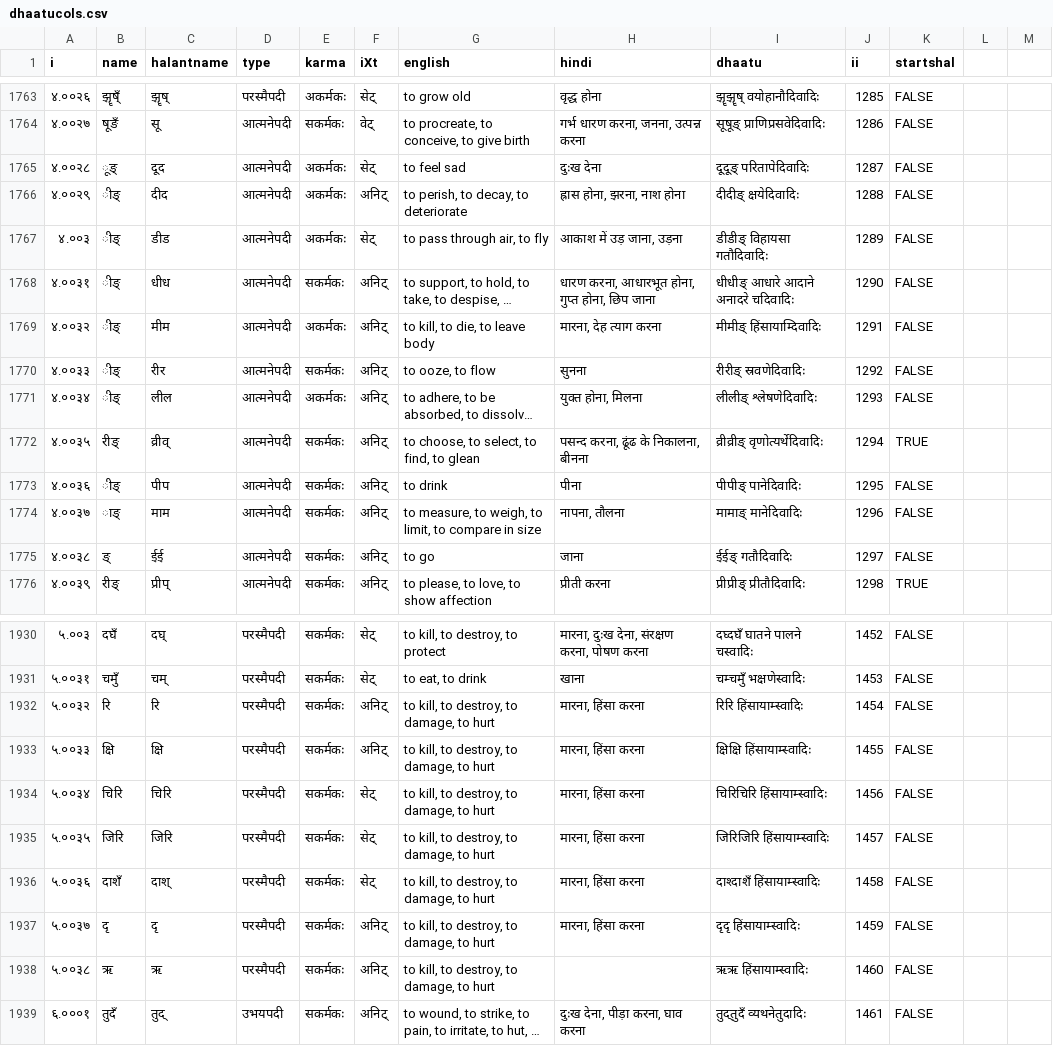
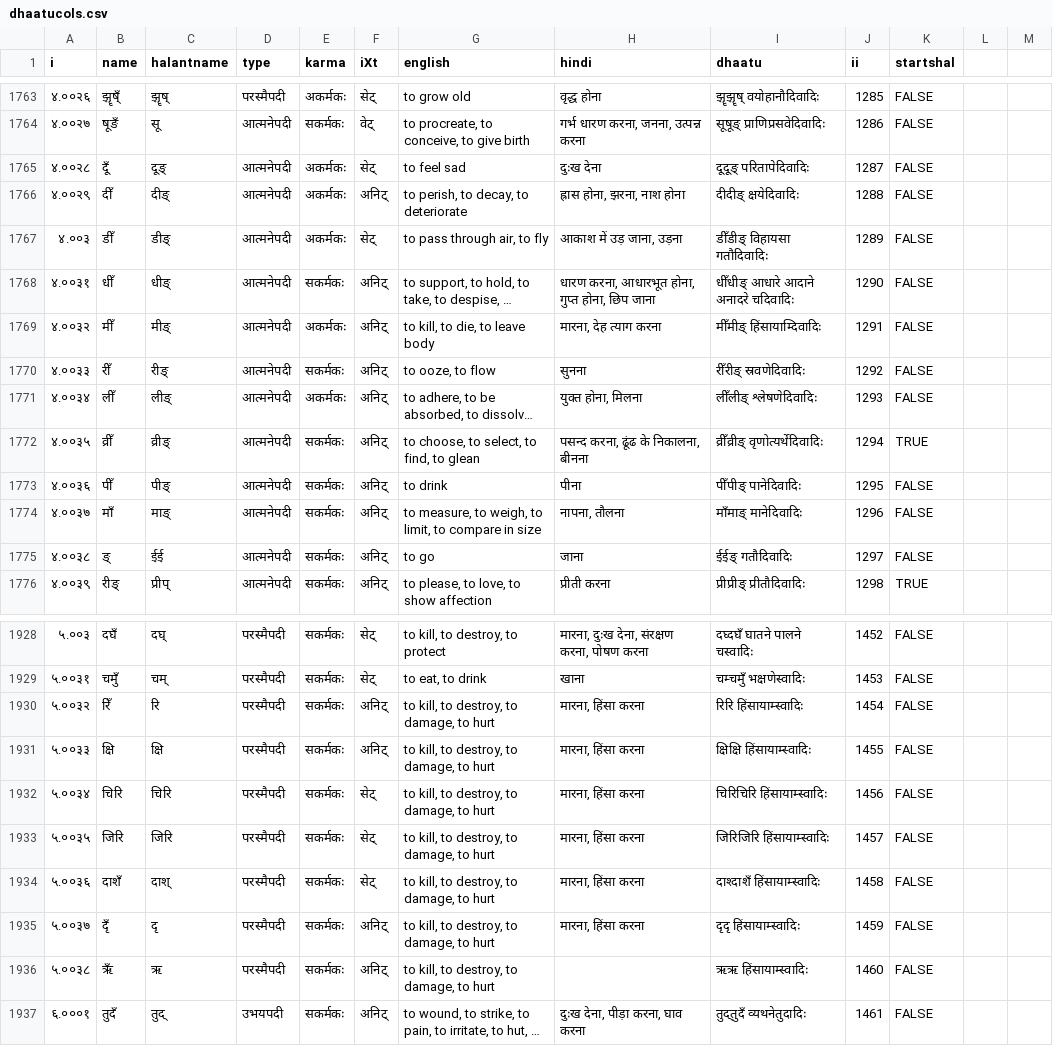
Before and after one commit to anuragr81/sanskrit_tools, a CSV file: panini/dhaatucols.csv, drawn as a sheet; only a part is shown, gaps mark what is left out; long unchanged cells end in …; addresses are those after the commit; the diff covers the shown part only; the diff names each change by its address in the sheet, - before the commit and + after, or states it on an @@ line.

Commit message:
Proceeded to line 2144 on dhaatucols.

```diff
--- a/panini/dhaatucols.csv
+++ b/panini/dhaatucols.csv
-B1765 (name): ूङ्
+B1765 (name): दूँ
-C1765 (halantname): दूद
+C1765 (halantname): दूङ्
-B1766 (name): ीङ्
+B1766 (name): दीँ
-C1766 (halantname): दीद
+C1766 (halantname): दीङ्
-B1767 (name): ीङ्
+B1767 (name): डीँ
-C1767 (halantname): डीड
+C1767 (halantname): डीङ्
-I1767 (dhaatu): डीडीङ् विहायसा गतौदिवादिः
+I1767 (dhaatu): डीँडीङ् विहायसा गतौदिवादिः
-B1768 (name): ीङ्
+B1768 (name): धीँ
-C1768 (halantname): धीध
+C1768 (halantname): धीङ्
-I1768 (dhaatu): धीधीङ् आधारे आदाने अनादरे चदिवादिः
+I1768 (dhaatu): धीँधीङ् आधारे आदाने अनादरे चदिवादिः
-B1769 (name): ीङ्
+B1769 (name): मीँ
-C1769 (halantname): मीम
+C1769 (halantname): मीङ्
-I1769 (dhaatu): मीमीङ् हिंसायाम्दिवादिः
+I1769 (dhaatu): मीँमीङ् हिंसायाम्दिवादिः
-B1770 (name): ीङ्
+B1770 (name): रीँ
-C1770 (halantname): रीर
+C1770 (halantname): रीङ्
-I1770 (dhaatu): रीरीङ् स्रवणेदिवादिः
+I1770 (dhaatu): रीँरीङ् स्रवणेदिवादिः
-B1771 (name): ीङ्
+B1771 (name): लीँ
-C1771 (halantname): लील
+C1771 (halantname): लीङ्
-I1771 (dhaatu): लीलीङ् श्लेषणेदिवादिः
+I1771 (dhaatu): लीँलीङ् श्लेषणेदिवादिः
-B1772 (name): रीङ्
+B1772 (name): व्रीँ
-C1772 (halantname): व्रीव्
+C1772 (halantname): व्रीङ्
-I1772 (dhaatu): व्रीव्रीङ् वृणोत्यर्थेदिवादिः
+I1772 (dhaatu): व्रीँव्रीङ् वृणोत्यर्थेदिवादिः
-B1773 (name): ीङ्
+B1773 (name): पीँ
-C1773 (halantname): पीप
+C1773 (halantname): पीङ्
-I1773 (dhaatu): पीपीङ् पानेदिवादिः
+I1773 (dhaatu): पीँपीङ् पानेदिवादिः
-B1774 (name): ाङ्
+B1774 (name): माँ
-C1774 (halantname): माम
+C1774 (halantname): माङ्
-I1774 (dhaatu): मामाङ् मानेदिवादिः
+I1774 (dhaatu): माँमाङ् मानेदिवादिः
-B1930 (name): रि
+B1930 (name): रिँ
-B1935 (name): दृ
+B1935 (name): दृँ
-B1936 (name): ऋ
+B1936 (name): ऋँ
```
Also changed, not shown: 2 removed rows and 106 edited cells elsewhere in this file.
